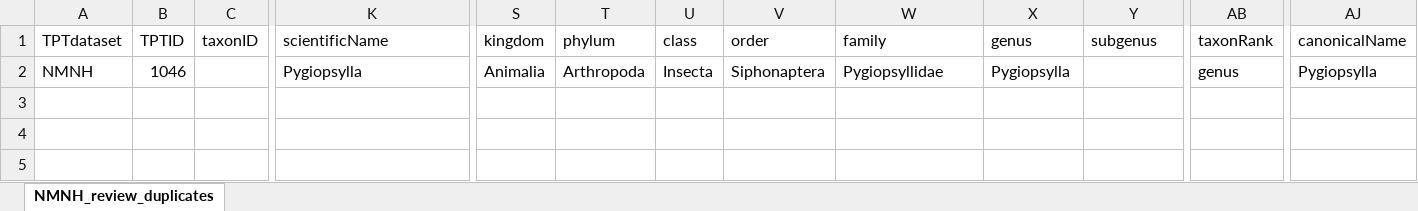
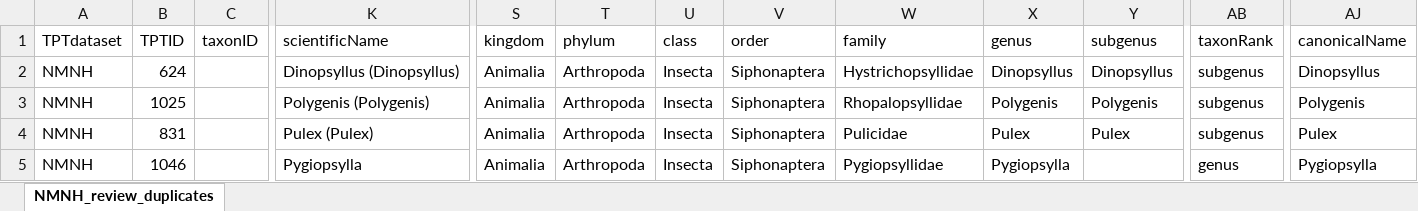
Before and after one commit to Jegelewicz/tpt-siphonaptera, an Excel workbook: input/NMNH_removed_duplicates.xlsx, sheet NMNH_review_duplicates, drawn as a sheet; only a part is shown, gaps mark what is left out; values as stored, in another font and other column widths than the file's, no borders; rows hold the shown columns only; the diff names each change by its address in the sheet, - before the commit and + after, or states it on an @@ line.

```diff
--- a/input/NMNH_removed_duplicates.xlsx (sheet NMNH_review_duplicates)
+++ b/input/NMNH_removed_duplicates.xlsx (sheet NMNH_review_duplicates)
+row 2: NMNH | 624 |  | Dinopsyllus (Dinopsyllus) | Animalia | Arthropoda | Insecta | Siphonaptera | Hystrichopsyllidae | Dinopsyllus | Dinopsyllus | subgenus | Dinopsyllus
+row 3: NMNH | 1025 |  | Polygenis (Polygenis) | Animalia | Arthropoda | Insecta | Siphonaptera | Rhopalopsyllidae | Polygenis | Polygenis | subgenus | Polygenis
+row 4: NMNH | 831 |  | Pulex (Pulex) | Animalia | Arthropoda | Insecta | Siphonaptera | Pulicidae | Pulex | Pulex | subgenus | Pulex
```
Also changed, not shown: input/reviewed_duplicates.xlsx, input/taxa_reviewed.xlsx, 8 other files.
